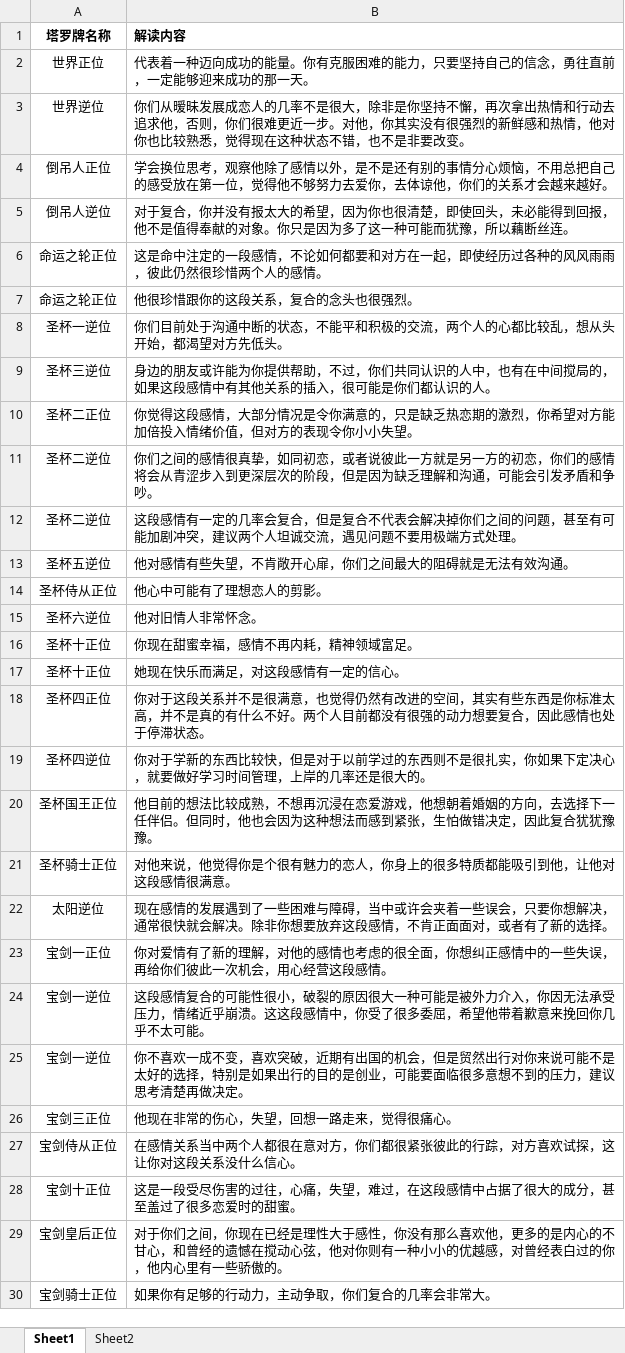
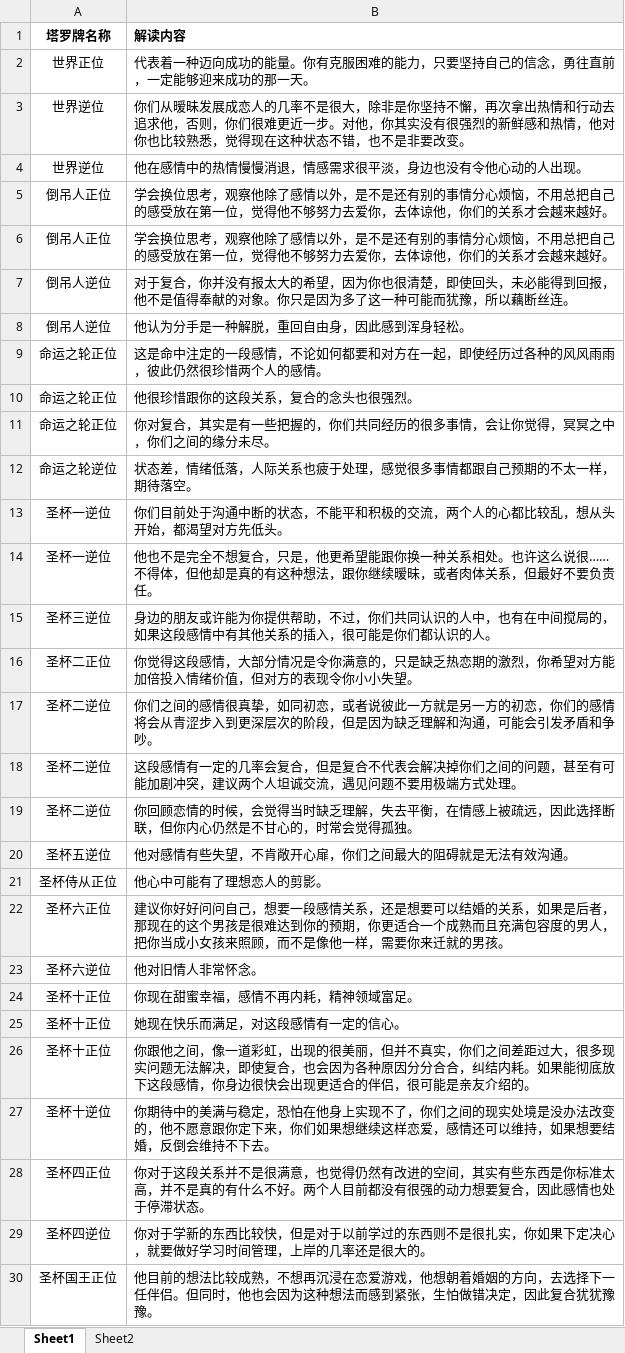
Before and after one commit to tigerisbigcat/indexing, an Excel workbook: taluo.xlsx, sheet Sheet1, drawn as a sheet; only a part is shown; the shorter side is filled out with more unchanged rows; values as stored, in another font and other column widths than the file's, no borders; charts and pictures not drawn; the diff covers the shown part only; the diff names each change by its address in the sheet, - before the commit and + after, or states it on an @@ line.

```diff
--- a/taluo.xlsx (sheet Sheet1)
+++ b/taluo.xlsx (sheet Sheet1)
+row 4: 世界逆位 | 他在感情中的热情慢慢消退，情感需求很平淡，身边也没有令他心动的人出现。
+row 5: 倒吊人正位 | 学会换位思考，观察他除了感情以外，是不是还有别的事情分心烦恼，不用总把自己的感受放在第一位，觉得他不够努力去爱你，去体谅他，你们的关系才会越来越好。
+row 8: 倒吊人逆位 | 他认为分手是一种解脱，重回自由身，因此感到浑身轻松。
+row 11: 命运之轮正位 | 你对复合，其实是有一些把握的，你们共同经历的很多事情，会让你觉得，冥冥之中，你们之间的缘分未尽。
+row 12: 命运之轮逆位 | 状态差，情绪低落，人际关系也疲于处理，感觉很多事情都跟自己预期的不太一样，期待落空。
+row 14: 圣杯一逆位 | 他也不是完全不想复合，只是，他更希望能跟你换一种关系相处。也许这么说很……不得体，但他却是真的有这种想法，跟你继续暧昧，或者肉体关系，但最好不要负责任。
+row 19: 圣杯二逆位 | 你回顾恋情的时候，会觉得当时缺乏理解，失去平衡，在情感上被疏远，因此选择断联，但你内心仍然是不甘心的，时常会觉得孤独。
+row 22: 圣杯六正位 | 建议你好好问问自己，想要一段感情关系，还是想要可以结婚的关系，如果是后者，那现在的这个男孩是很难达到你的预期，你更适合一个成熟而且充满包容度的男人，把你当成小女孩来照顾，而不是像他一样，需要你来迁就的男孩。
+row 26: 圣杯十正位 | 你跟他之间，像一道彩虹，出现的很美丽，但并不真实，你们之间差距过大，很多现实问题无法解决，即使复合，也会因为各种原因分分合合，纠结内耗。如果能彻底放下这段感情，你身边很快会出现更适合的伴侣，很可能是亲友介绍的。
+row 27: 圣杯十逆位 | 你期待中的美满与稳定，恐怕在他身上实现不了，你们之间的现实处境是没办法改变的，他不愿意跟你定下来，你们如果想继续这样恋爱，感情还可以维持，如果想要结婚，反倒会维持不下去。
```
Also changed, not shown: 43 added rows elsewhere in this sheet, sheet Sheet2.
